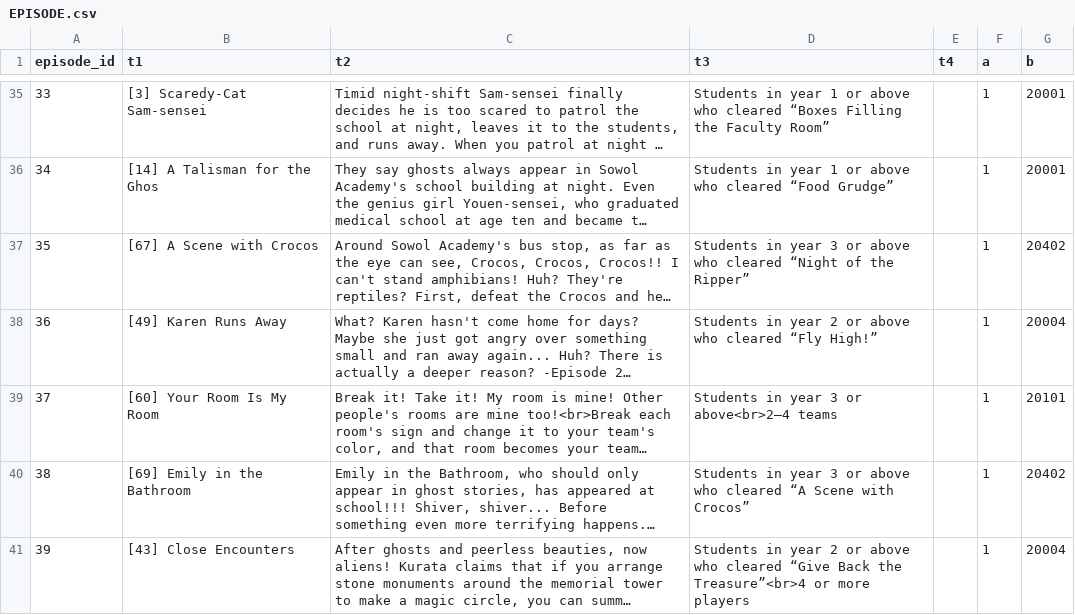
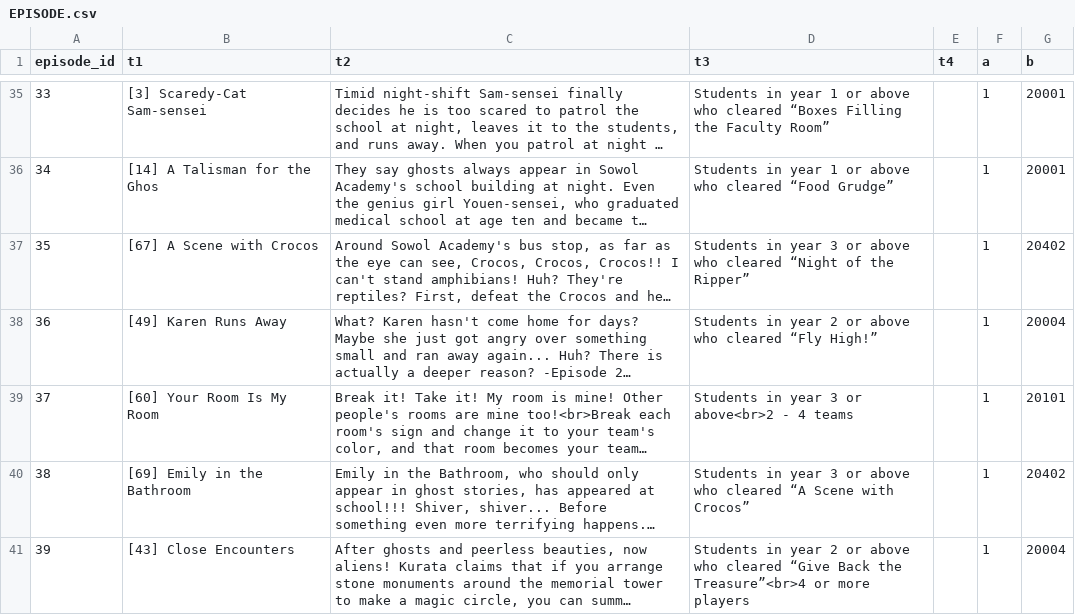
Before and after one commit to DecodedFinn/Yogurting-Translation, a CSV file: translations/en/EPISODE.csv, drawn as a sheet; only a part is shown, gaps mark what is left out; long unchanged cells end in …; the diff covers the shown part only; the diff names each change by its address in the sheet, - before the commit and + after, or states it on an @@ line.

Commit message:
Fixes from a review pass over the finished tables
Structure is sound: 58573 cells across 28 tables, no row or column count
differs, no header changed, no numeric column altered, and no Japanese left.
What the pass did turn up:

  - FIELD called Sowol Academy "Yozuki Academy" in five cells, using the
    Japanese reading of 宵月 where every other table uses Sowol. That is the
    one rendering this project has explicitly ruled out.
  - EPISODE row62 had a full-width 、 inside an English sentence
    ("2 teams、up to 16 players").
  - BEITEM_TYPE rows 738 and 739 lost all four <br> from the class
    representative's three guidelines, so a numbered list rendered as one
    run-on line. Restored.
  - 55 em and en dashes replaced with a spaced hyphen, and 261 curly
    apostrophes normalised to ASCII.
  - Four terms rendered two ways settled on the dominant form: 4D Classroom,
    Old School Courtyard, Communal Cemetery.

Deliberately left alone: the 22 BEITEM_TYPE cells that add a <br> before the
"(becomes untradeable on ...)" note. The source itself puts that note on its
own line in other rows, so the English is normalising, not deviating.

Also left alone: the full-width brackets in MATCHING_EMOTICON. Those cells are
emoticon art, not prose.

```diff
--- a/translations/en/EPISODE.csv
+++ b/translations/en/EPISODE.csv
-D39 (t3): Students in year 3 or above<br>2–4 teams
+D39 (t3): Students in year 3 or above<br>2 - 4 teams
```
Also changed, not shown: 6 edited cells elsewhere in this file, translations/en/AREA_INFO.csv, translations/en/BEITEM_TYPE.csv, 2 other files.
